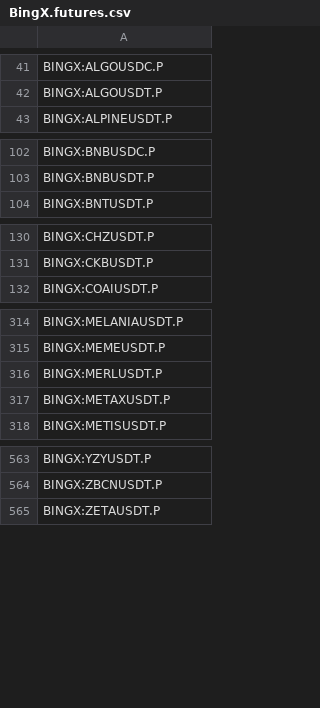
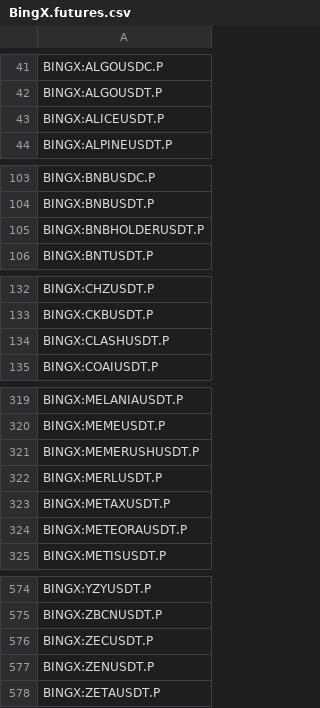
Before and after one commit to CryptowChris/Crypto-Exchanges-Tickers, a CSV file: tickers/BingX.futures.csv, drawn as a sheet; only a part is shown, gaps mark what is left out; the diff covers the shown part only; the diff names each change by its address in the sheet, - before the commit and + after, or states it on an @@ line.

Commit message:
Update tickers 2025-10-10
Modified CSV files: tickers/Binance.csv, tickers/Binance.futures.csv, tickers/BingX.csv, tickers/BingX.futures.csv, tickers/Bitstamp.csv, tickers/BloFin.csv, tickers/BloFin.futures.csv, tickers/Bybit.csv, tickers/Bybit.futures.csv, tickers/CoinEx.csv, tickers/Coinbase.csv, tickers/Gate.io.futures.csv, tickers/Gateio.csv, tickers/Huobi.csv, tickers/Kraken.csv, tickers/Kraken.futures.csv, tickers/Kucoin.csv, tickers/Kucoin.futures.csv, tickers/OKX.csv, tickers/OKX.futures.csv, tickers/Phemex.csv, tickers/Poloniex.csv

Summary of changes:
Binance:
  + Added lines:
    + BINANCE:WALBNB
    + BINANCE:WALFDUSD
    + BINANCE:WALTRY
    + BINANCE:WALUSDC
    + BINANCE:WALUSDT

Binance.futures:
  + Added lines:
    + BINANCE:4USDT.P
    + BINANCE:GIGGLEUSDT.P
    + BINANCE:MONUSDT.P

BingX:
  + Added lines:
    + BINGX:BNBHOLDERUSDTPS
    + BINGX:HAJIMIUSDTPS
    + BINGX:KEFUXIAOHEUSDTPS
    + BINGX:PUPUSDTPS
    + BINGX:XIUXIANUSDTPS
    + BINGX:YEPEUSDTPS

BingX.futures:
  + Added lines:
    + BINGX:ALICEUSDT.P
    + BINGX:BNBHOLDERUSDT.P
    + BINGX:CLASHUSDT.P
    + BINGX:CYPRUSDT.P
    + BINGX:KGENUSDT.P
    + BINGX:MEMERUSHUSDT.P
    + BINGX:METEORAUSDT.P
    + BINGX:MONADUSDT.P
    + BINGX:PUSDT.P
    + BINGX:PIPEUSDT.P
    ...

Bitstamp:
  + Added lines:
    + BITSTAMP:TONEUR
    + BITSTAMP:TONUSD

BloFin:
  + Added lines:
    + BLOFIN:GIGGLEUSDT
    + BLOFIN:KGENUSDT
    + BLOFIN:MONUSDT
  - Removed lines:
    - BLOFIN:YZYUSDT

BloFin.futures:
  + Added lines:
    + BLOFIN:GIGGLEUSDT
    + BLOFIN:KGENUSDT
    + BLOFIN:MONUSDT
  - Removed lines:
    - BLOFIN:YZYUSDT

Bybit:
  - Removed lines:
    - BYBIT:NEIROUSDT

Bybit.futures:
  + Added lines:
    + BYBIT:4USDT.P
    + BYBIT:BTCUSDT25SEP26.P
    + BYBIT:ETHUSDT25SEP26.P
    + BYBIT:GIGGLEUSDT.P
    + BYBIT:KGENUSDT.P
  - Removed lines:
    - BYBIT:BTCUSDT10OCT25.P
    - BYBIT:ETHUSDT10OCT25.P
    - BYBIT:SEIPERP.P
    - BYBIT:SEIUSDT.P
    - BYBIT:SENDUSDT.P

CoinEx:
  + Added lines:
    + COINEX:4USDT
    + COINEX:GIGGLEUSDT
    + COINEX:PROJECT89USDT
    + COINEX:XMNUSDT
  - Removed lines:
    - COINEX:AEBTC
    - COINEX:AEUSDT
    - COINEX:CATANAUSDT
    - COINEX:CHONKYUSDT
    - COINEX:FIREUSDT
    - COINEX:FREEDOGSUSDT
    - COINEX:GFMUSDT
    - COINEX:GRPHUSDT
    - COINEX:LOGXUSDT
    - COINEX:NEIROUSDT
    ...

Coinbase:
  + Added lines:
    + COINBASE:LINEAUSD
    + COINBASE:NOICEUSD
    + COINBASE:SYNDUSD

Gate.io.futures:
  + Added lines:

[Summary truncated]

```diff
--- a/tickers/BingX.futures.csv
+++ b/tickers/BingX.futures.csv
+row 43: BINGX:ALICEUSDT.P
+row 105: BINGX:BNBHOLDERUSDT.P
+row 134: BINGX:CLASHUSDT.P
+row 321: BINGX:MEMERUSHUSDT.P
+row 324: BINGX:METEORAUSDT.P
+row 576: BINGX:ZECUSDT.P
+row 577: BINGX:ZENUSDT.P
```
Also changed, not shown: 6 added rows elsewhere in this file, tickers/BingX.csv, tickers/CoinEx.csv, 19 other files.
